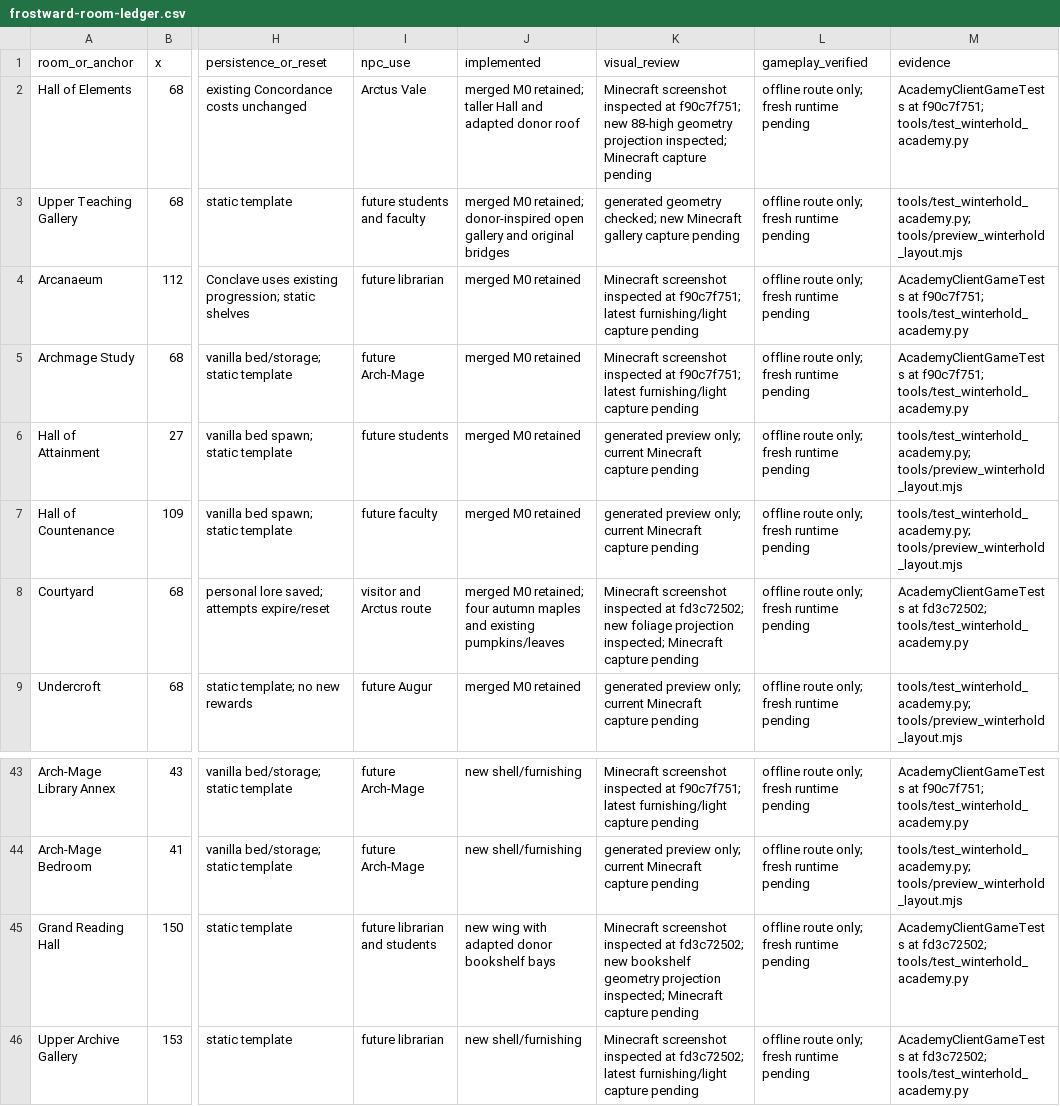
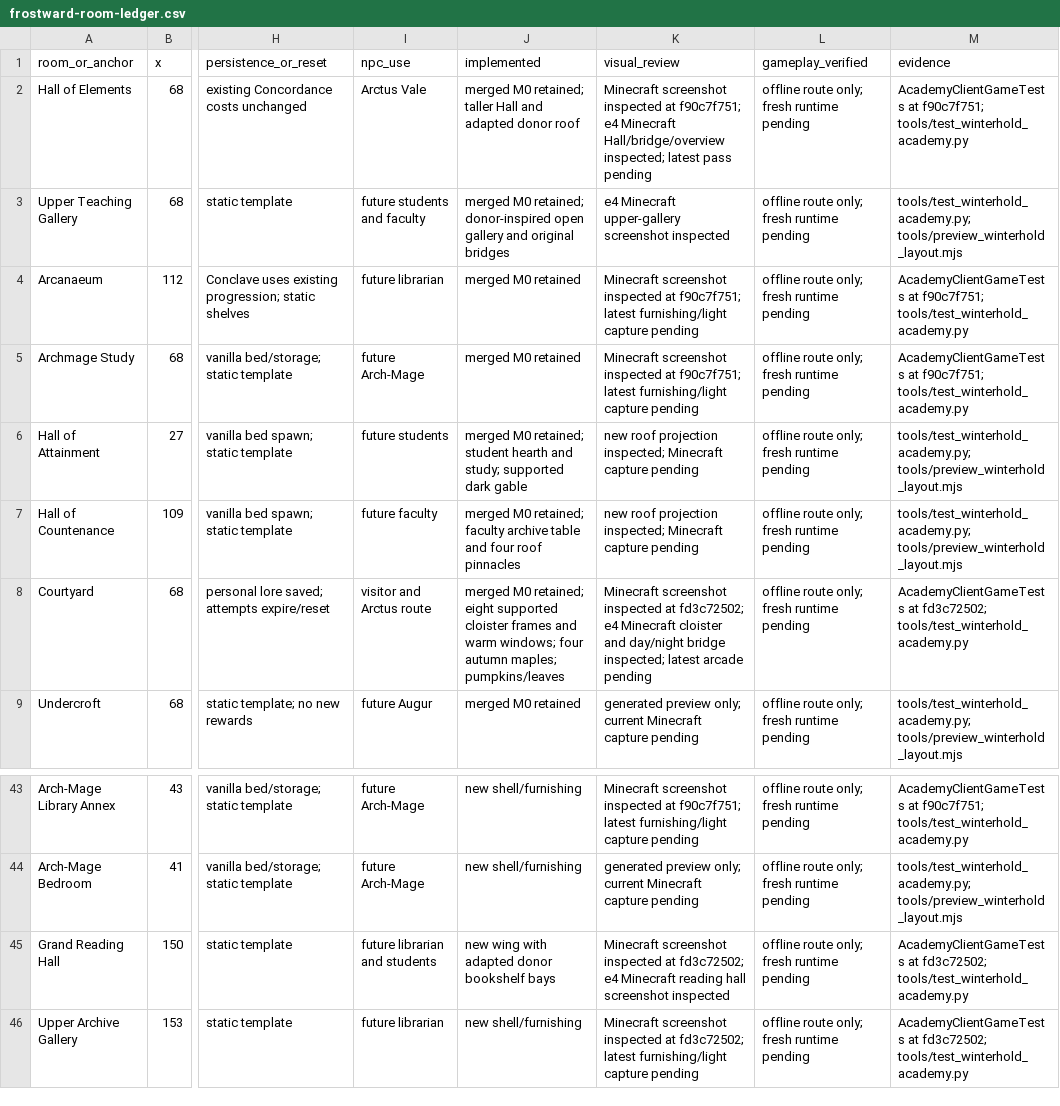
Before and after one commit to TwentyFiveSeconds/jugcraft, a CSV file: docs/features/frostward-room-ledger.csv, drawn as a sheet; only a part is shown, gaps mark what is left out; the diff names each change by its address in the sheet, - before the commit and + after, or states it on an @@ line.

```diff
--- a/docs/features/frostward-room-ledger.csv
+++ b/docs/features/frostward-room-ledger.csv
-K2 (visual_review): …at f90c7f751; new 88-high geometry projection inspected; Minecraft capture pending
+K2 (visual_review): …at f90c7f751; e4 Minecraft Hall/bridge/overview inspected; latest pass pending
-K3 (visual_review): generated geometry checked; new Minecraft gallery capture pending
+K3 (visual_review): e4 Minecraft upper-gallery screenshot inspected
-J6 (implemented): merged M0 retained
+J6 (implemented): merged M0 retained; student hearth and study; supported dark gable
-K6:K7 (visual_review): generated preview only; current Minecraft capture…
+K6:K7 (visual_review): new roof projection inspected; Minecraft capture…
-J7 (implemented): merged M0 retained
+J7 (implemented): merged M0 retained; faculty archive table and four roof pinnacles
-J8 (implemented): …M0 retained; four autumn maples and existing pumpkins/leaves
+J8 (implemented): …M0 retained; eight supported cloister frames and warm windows; four autumn maples; pumpkins/leaves
-K8 (visual_review): …at fd3c72502; new foliage projection inspected; Minecraft capture pending
+K8 (visual_review): …at fd3c72502; e4 Minecraft cloister and day/night bridge inspected; latest arcade pending
-K45 (visual_review): …at fd3c72502; new bookshelf geometry projection inspected; Minecraft capture pending
+K45 (visual_review): …at fd3c72502; e4 Minecraft reading hall screenshot inspected
```
Also changed, not shown: 11 other files.
